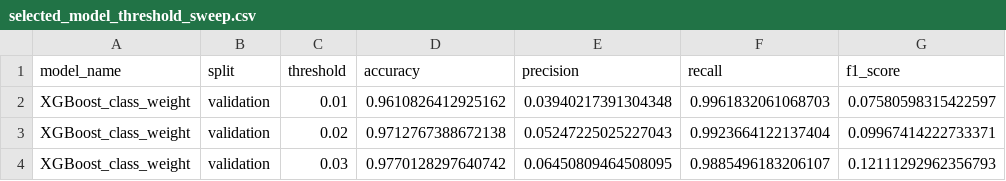
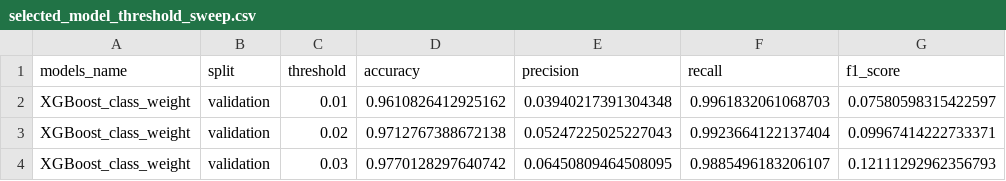
Before and after one commit to Kulsoom-UEB/AMLNet-Umm-E-Kulsoom-Dissertation, a CSV file: outputs/tables/selected_model_threshold_sweep.csv, drawn as a sheet; only a part is shown; the diff names each change by its address in the sheet, - before the commit and + after, or states it on an @@ line.

Commit message:
Add generated pipeline outputs

```diff
--- a/outputs/tables/selected_model_threshold_sweep.csv
+++ b/outputs/tables/selected_model_threshold_sweep.csv
-A1: model_name
+A1: models_name
```
